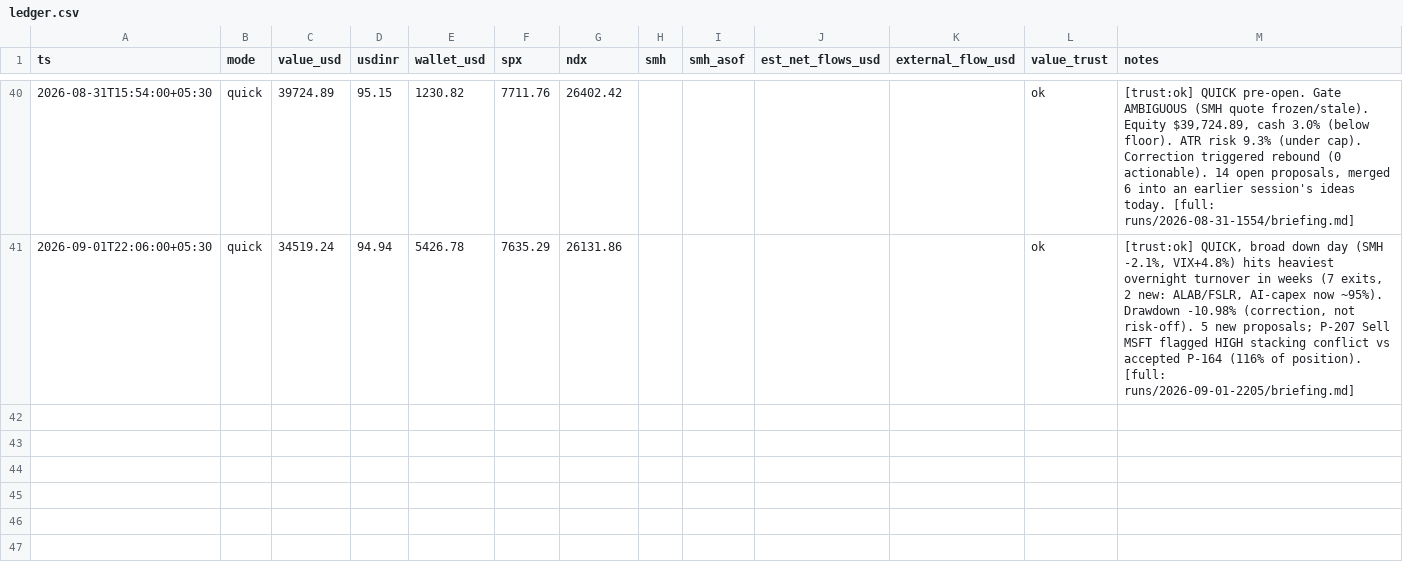
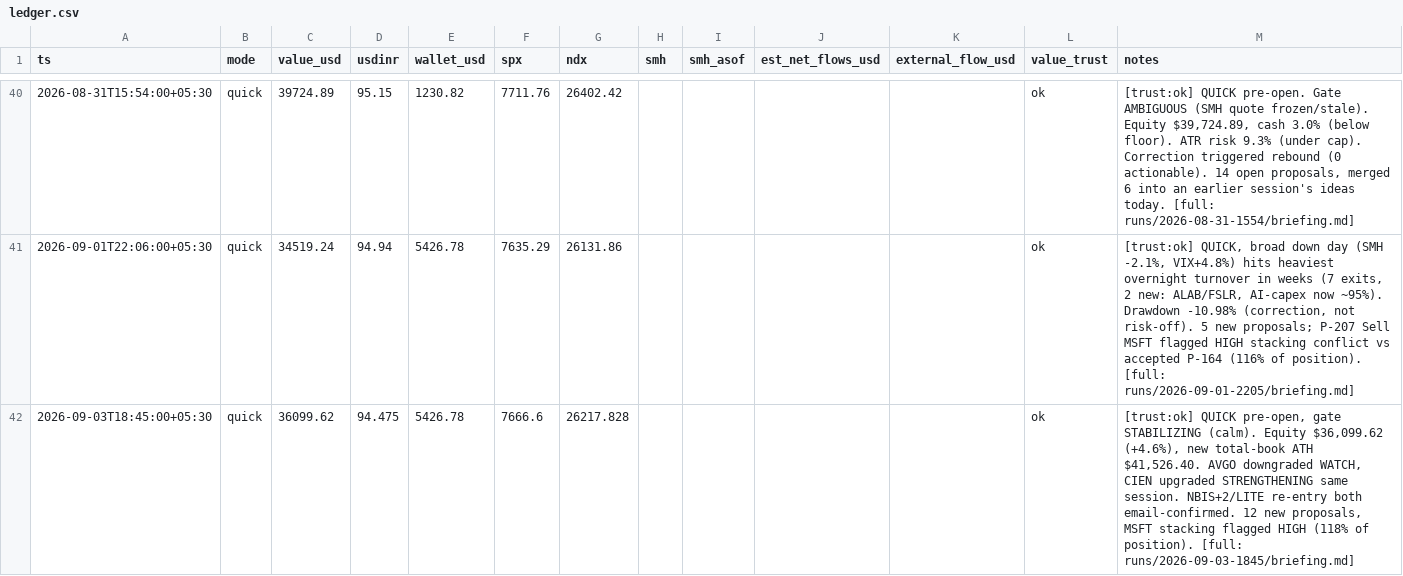
Before and after one commit to yashvardhanbajaj/agent-smith-state, a CSV file: ledger.csv, drawn as a sheet; only a part is shown, gaps mark what is left out.

Commit message:
run 2026-09-03-1845 quick

```diff
--- a/ledger.csv
+++ b/ledger.csv
@@ -41 +41,2 @@ ts,mode,value_usd,usdinr,wallet_usd,spx,ndx,smh,smh_asof,est_net_flows_usd,exter
 2026-09-01T22:06:00+05:30,quick,34519.24,94.94,5426.78,7635.29,26131.86,,,,,ok,"[trust:ok] QUICK, broad down day (SMH -2.1%, VIX+4.8%) hits heaviest overnight turnover in weeks (7 exits, 2 new: ALAB/FSLR, AI-capex now ~95%). Drawdown -10.98% (correction, not risk-off). 5 new proposals; P-207 Sell MSFT flagged HIGH stacking conflict vs accepted P-164 (116% of position). [full: runs/2026-09-01-2205/briefing.md]"
+2026-09-03T18:45:00+05:30,quick,36099.62,94.475,5426.78,7666.6,26217.828,,,,,ok,"[trust:ok] QUICK pre-open, gate STABILIZING (calm). Equity $36,099.62 (+4.6%), new total-book ATH $41,526.40. AVGO downgraded WATCH, CIEN upgraded STRENGTHENING same session. NBIS+2/LITE re-entry both email-confirmed. 12 new proposals, MSFT stacking flagged HIGH (118% of position). [full: runs/2026-09-03-1845/briefing.md]"
```
Also changed, not shown: 38 other files.
